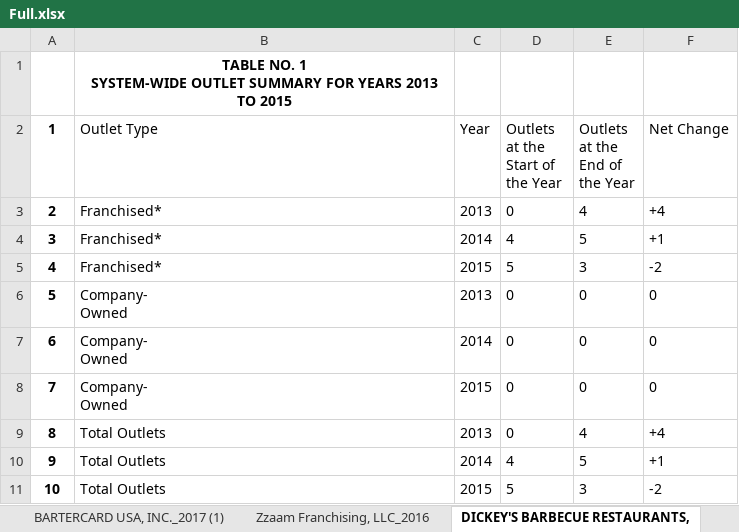
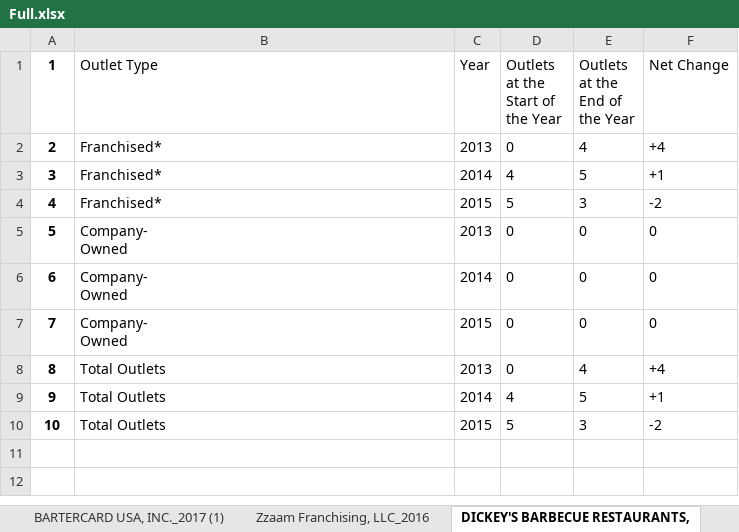
Before and after one commit to TrevorPeyton/EmmaColab, an Excel workbook: data/Full.xlsx, sheet DICKEY'S BARBECUE RESTAURANTS,, drawn as a sheet; values as stored, in another font and other column widths than the file's, no borders; ↵ is a line break in a cell; the diff names each change by its address in the sheet, - before the commit and + after, or states it on an @@ line.

Commit message:
ScrapeTablePages

```diff
--- a/data/Full.xlsx (sheet DICKEY'S BARBECUE RESTAURANTS,)
+++ b/data/Full.xlsx (sheet DICKEY'S BARBECUE RESTAURANTS,)
-row 1:  | TABLE NO. 1 ↵ SYSTEM-WIDE OUTLET SUMMARY FOR YEARS 2013 TO 2015
```
Also changed, not shown: data/pivot.xlsx, 4 other files.
